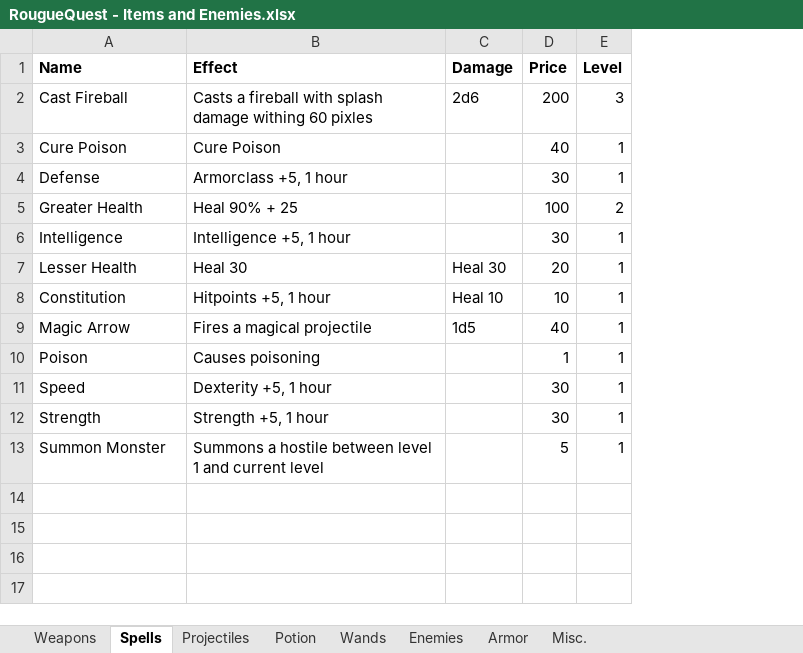
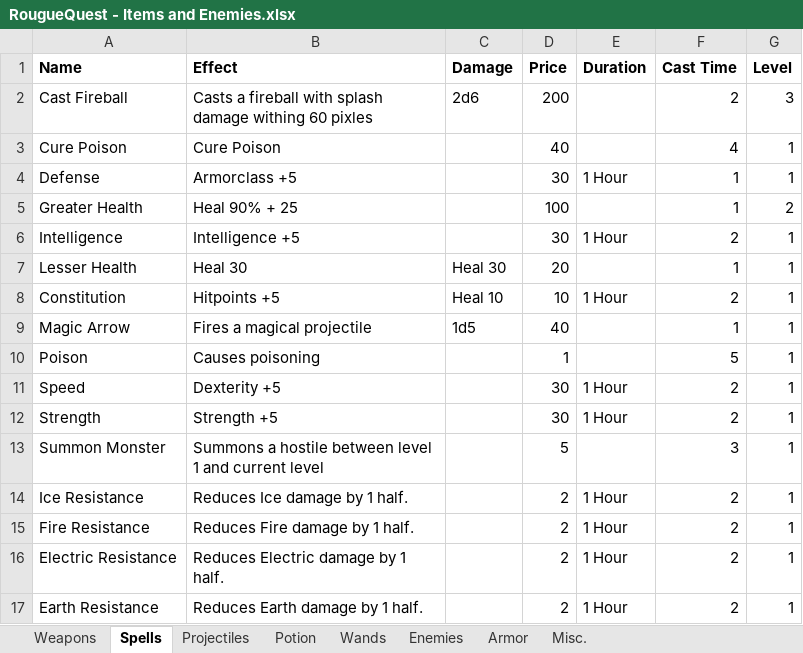
Before and after one commit to NTDLS/RogueQuest, an Excel workbook: RougueQuest - Items and Enemies.xlsx, sheet Spells, drawn as a sheet; values as stored, in another font and other column widths than the file's, no borders; the diff names each change by its address in the sheet, - before the commit and + after, or states it on an @@ line.

Commit message:
Added spell cast duration.

```diff
--- a/RougueQuest - Items and Enemies.xlsx (sheet Spells)
+++ b/RougueQuest - Items and Enemies.xlsx (sheet Spells)
+column E (Duration), rows 4-12: 1 Hour |  | 1 Hour |  | 1 Hour |  |  | 1 Hour | 1 Hour
+column F (Cast Time), rows 2-13: 2 | 4 | 1 | 1 | 2 | 1 | 2 | 1 | 5 | 2 | 2 | 3
-B4 (Effect): Armorclass +5, 1 hour
+B4 (Effect): Armorclass +5
-B6 (Effect): Intelligence +5, 1 hour
+B6 (Effect): Intelligence +5
-B8 (Effect): Hitpoints +5, 1 hour
+B8 (Effect): Hitpoints +5
-B11 (Effect): Dexterity +5, 1 hour
+B11 (Effect): Dexterity +5
-B12 (Effect): Strength +5, 1 hour
+B12 (Effect): Strength +5
+row 14: Ice Resistance | Reduces Ice damage by 1 half. |  | 2 | 1 Hour | 2 | 1
+row 15: Fire Resistance | Reduces Fire damage by 1 half. |  | 2 | 1 Hour | 2 | 1
+row 16: Electric Resistance | Reduces Electric damage by 1 half. |  | 2 | 1 Hour | 2 | 1
+row 17: Earth Resistance | Reduces Earth damage by 1 half. |  | 2 | 1 Hour | 2 | 1
```
Also changed, not shown: sheet Potion, 18 other files.
